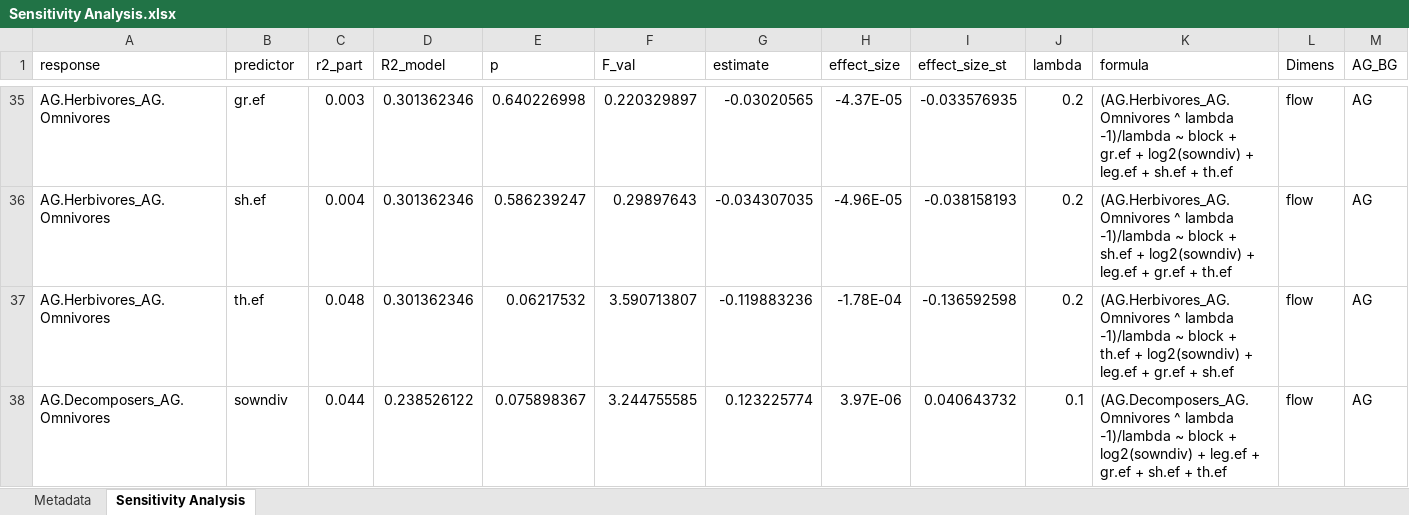
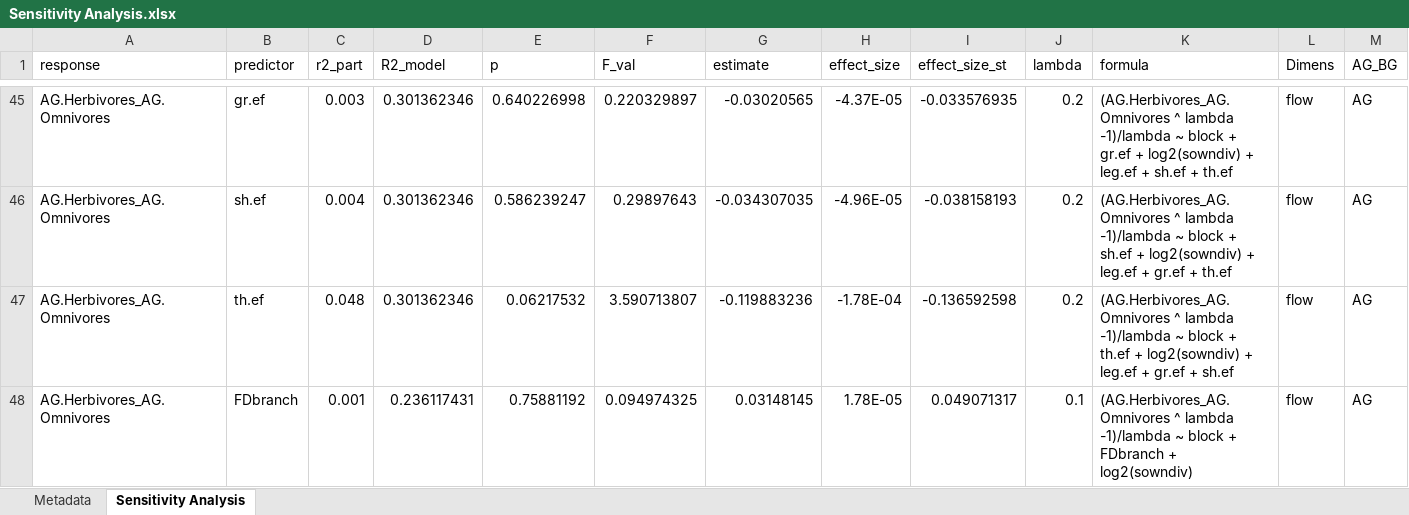
Before and after one commit to oksanabuzh/MultitrBEF_JenaExperiment, an Excel workbook: Sensitivity Analysis.xlsx, sheet Sensitivity Analysis, drawn as a sheet; only a part is shown, gaps mark what is left out; the shorter side is filled out with more unchanged rows; values as stored, in another font and other column widths than the file's, no cell formats; rows hold the shown columns only; the diff covers the shown part only; the diff names each change by its address in the sheet, - before the commit and + after, or states it on an @@ line.

```diff
--- a/Sensitivity Analysis.xlsx (sheet Sensitivity Analysis)
+++ b/Sensitivity Analysis.xlsx (sheet Sensitivity Analysis)
+row 48: AG.Herbivores_AG.Omnivores | FDbranch | 0.001 | 0.236117431 | 0.75881192 | 0.094974325 | 0.03148145 | 1.78E-05 | 0.049071317 | 0.1 | (AG.Herbivores_AG.Omnivores ^ lambda -1)/lambda ~ block + FDbranch + log2(sowndiv) | flow | AG
```
Also changed, not shown: 105 added rows elsewhere in this sheet, sheet Metadata, cell formats, Main Analysis.xlsx.
